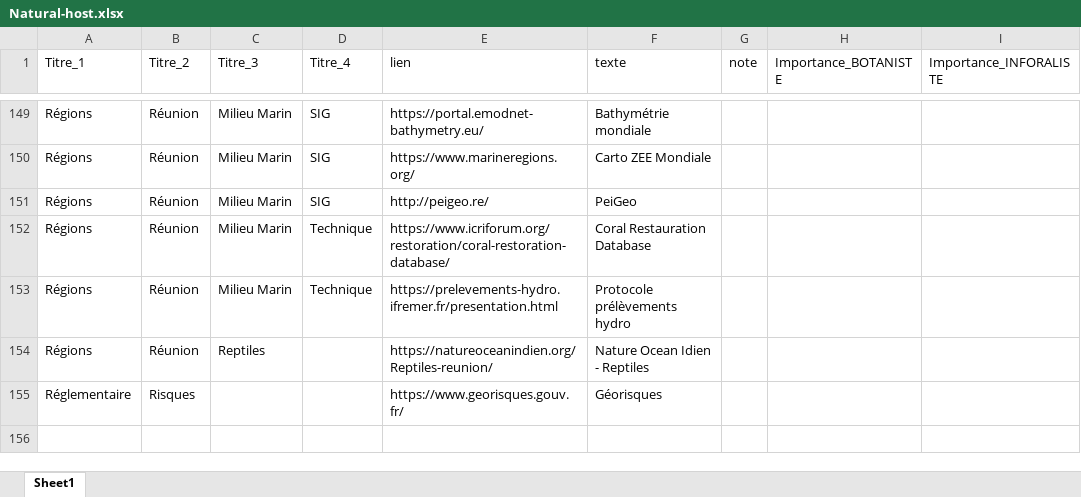
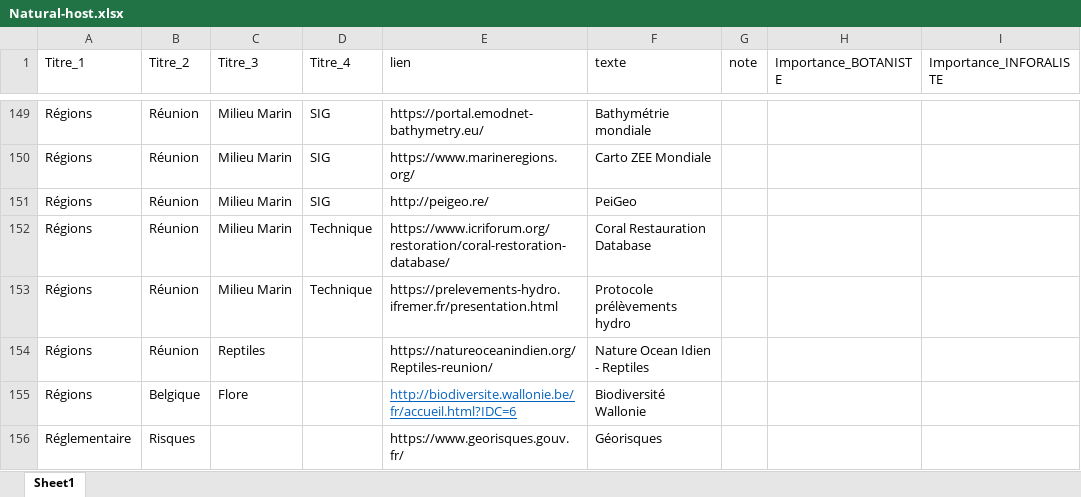
Before and after one commit to augustinsoulard/BDD_FLORE_CONSTRUCT, an Excel workbook: NATURAL-HOST/Natural-host.xlsx, sheet Sheet1, drawn as a sheet; only a part is shown, gaps mark what is left out; values as stored, in another font and other column widths than the file's, no borders; the diff names each change by its address in the sheet, - before the commit and + after, or states it on an @@ line.

Commit message:
v0.0.17

```diff
--- a/NATURAL-HOST/Natural-host.xlsx (sheet Sheet1)
+++ b/NATURAL-HOST/Natural-host.xlsx (sheet Sheet1)
+row 155: Régions | Belgique | Flore |  | http://biodiversite.wallonie.be/fr/accueil.html?IDC=6 | Biodiversité Wallonie
```
